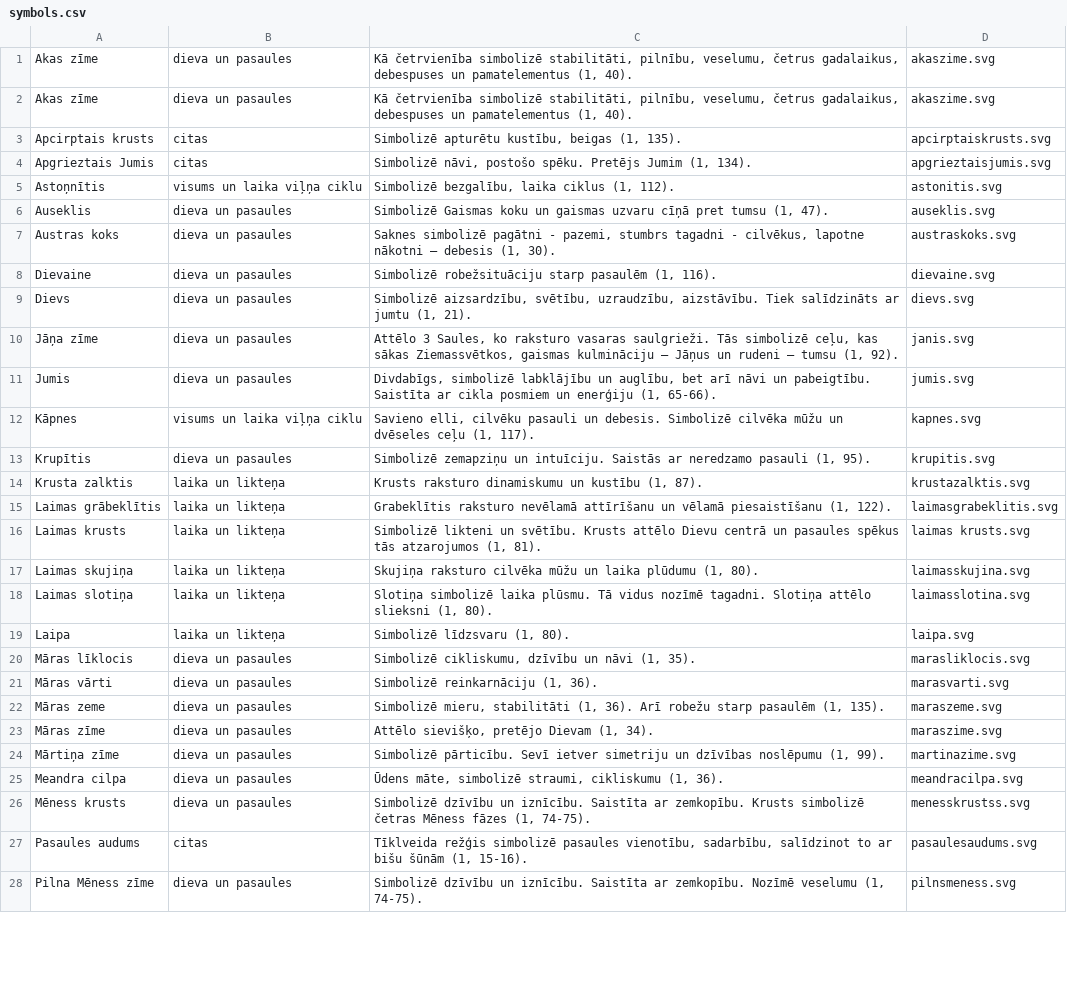
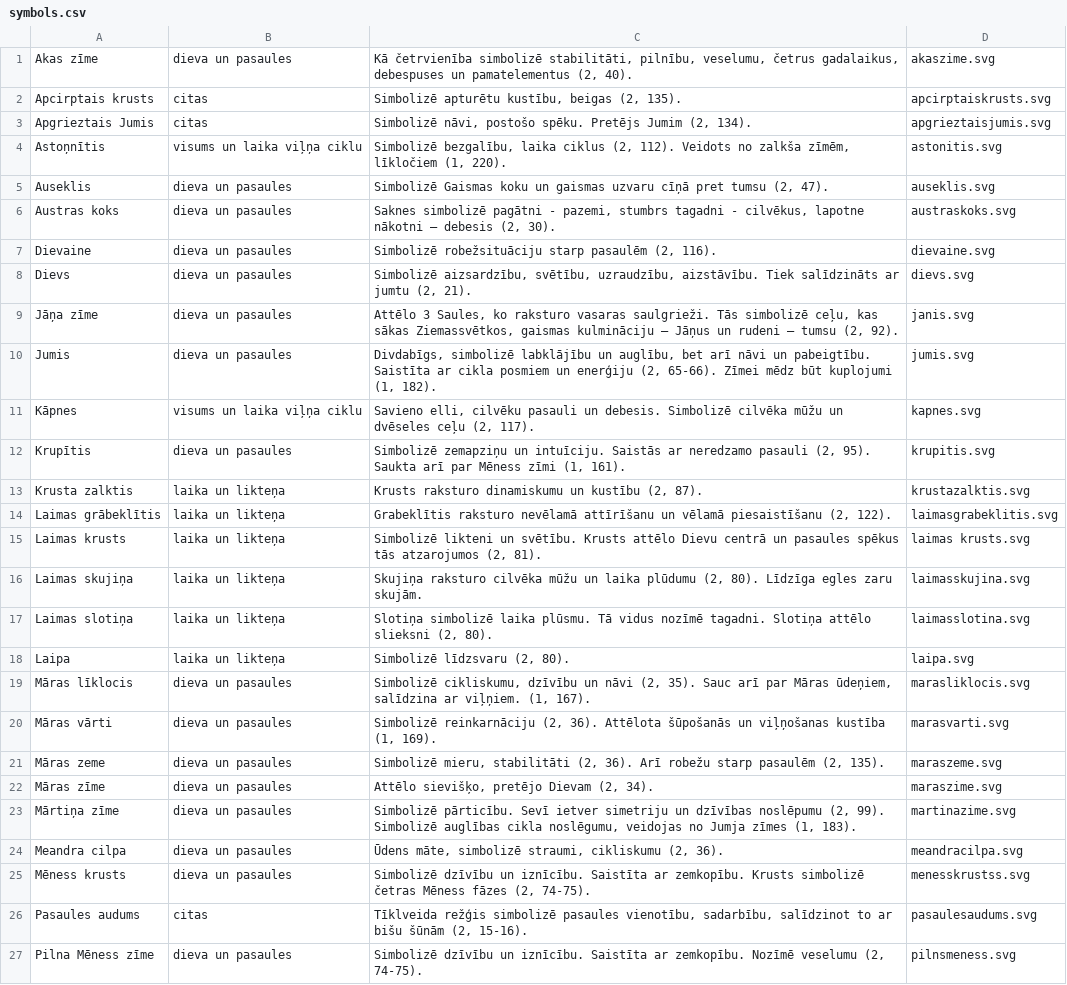
Before and after one commit to einarsskutans/LatvjuRaksti, a CSV file: symbols.csv, drawn as a sheet; only a part is shown; removed rows and columns are numbered as before the commit, all else as after; the diff covers the shown part only; the diff names each change by its address in the sheet, - before the commit and + after, or states it on an @@ line.

Commit message:
csv polish

```diff
--- a/symbols.csv
+++ b/symbols.csv
-C1: …un pamatelementus (1, 40).
+C1: …un pamatelementus (2, 40).
-row 2: Akas zīme | dieva un pasaules | Kā četrvienība simbolizē stabilitāti, pilnību, veselumu, četrus gadalaikus, debespuses un pamatelementus (1, 40). | akaszime.svg
-C2: Simbolizē apturētu kustību, beigas (1, 135).
+C2: Simbolizē apturētu kustību, beigas (2, 135).
-C3: …Pretējs Jumim (1, 134).
+C3: …Pretējs Jumim (2, 134).
-C4: …laika ciklus (1, 112).
+C4: …laika ciklus (2, 112). Veidots no zalkša zīmēm, līkločiem (1, 220).
-C5: …pret tumsu (1, 47).
+C5: …pret tumsu (2, 47).
-C6: …– debesis (1, 30).
+C6: …– debesis (2, 30).
-C7: …starp pasaulēm (1, 116).
+C7: …starp pasaulēm (2, 116).
-C8: …ar jumtu (1, 21).
+C8: …ar jumtu (2, 21).
-C9: …– tumsu (1, 92).
+C9: …– tumsu (2, 92).
-C10: …un enerģiju (1, 65-66).
+C10: …un enerģiju (2, 65-66). Zīmei mēdz būt kuplojumi (1, 182).
-C11: …dvēseles ceļu (1, 117).
+C11: …dvēseles ceļu (2, 117).
-C12: …neredzamo pasauli (1, 95).
+C12: …neredzamo pasauli (2, 95). Saukta arī par Mēness zīmi (1, 161).
-C13: …un kustību (1, 87).
+C13: …un kustību (2, 87).
-C14: …vēlamā piesaistīšanu (1, 122).
+C14: …vēlamā piesaistīšanu (2, 122).
-C15: …tās atzarojumos (1, 81).
+C15: …tās atzarojumos (2, 81).
-C16: …laika plūdumu (1, 80).
+C16: …laika plūdumu (2, 80). Līdzīga egles zaru skujām.
-C17: …attēlo slieksni (1, 80).
+C17: …attēlo slieksni (2, 80).
-C18: Simbolizē līdzsvaru (1, 80).
+C18: Simbolizē līdzsvaru (2, 80).
-C19: …un nāvi (1, 35).
+C19: …un nāvi (2, 35). Sauc arī par Māras ūdeņiem, salīdzina ar viļņiem. (1, 167).
-C20: Simbolizē reinkarnāciju (1, 36).
+C20: Simbolizē reinkarnāciju (2, 36). Attēlota šūpošanās un viļņošanas kustība (1, 169).
-C21: …mieru, stabilitāti (1, 36). Arī robežu starp pasaulēm (1, 135).
+C21: …mieru, stabilitāti (2, 36). Arī robežu starp pasaulēm (2, 135).
-C22: Attēlo sievišķo, pretējo Dievam (1, 34).
+C22: Attēlo sievišķo, pretējo Dievam (2, 34).
-C23: …dzīvības noslēpumu (1, 99).
+C23: …dzīvības noslēpumu (2, 99). Simbolizē auglības cikla noslēgumu, veidojas no Jumja zīmes (1, 183).
-C24: …straumi, cikliskumu (1, 36).
+C24: …straumi, cikliskumu (2, 36).
-C25: …Mēness fāzes (1, 74-75).
+C25: …Mēness fāzes (2, 74-75).
-C26: …bišu šūnām (1, 15-16).
+C26: …bišu šūnām (2, 15-16).
-C27: …Nozīmē veselumu (1, 74-75).
+C27: …Nozīmē veselumu (2, 74-75).
```
Also changed, not shown: 13 edited cells elsewhere in this file.
